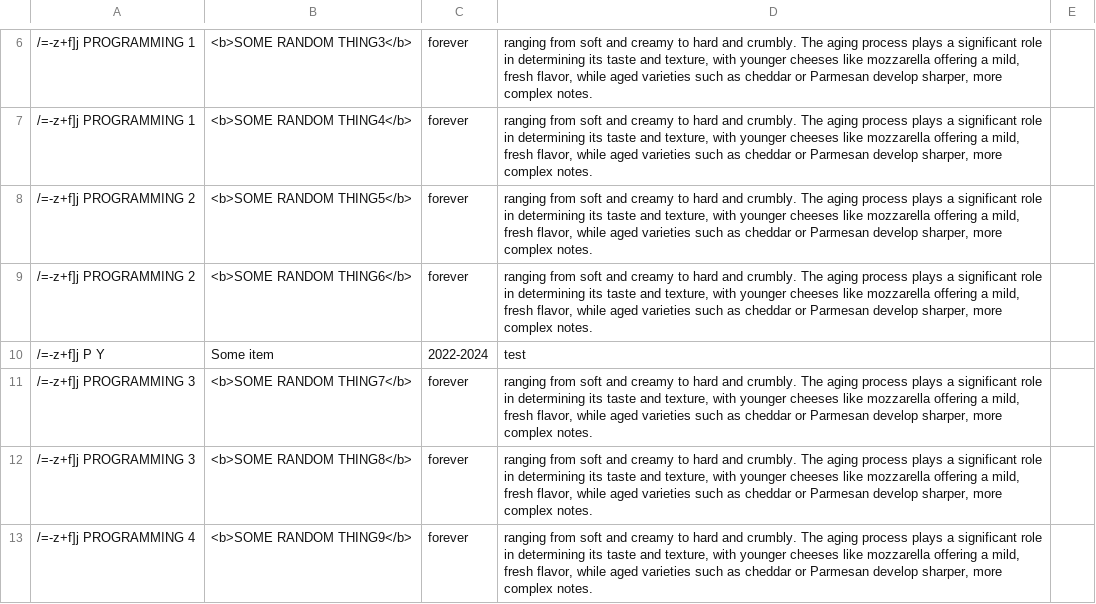
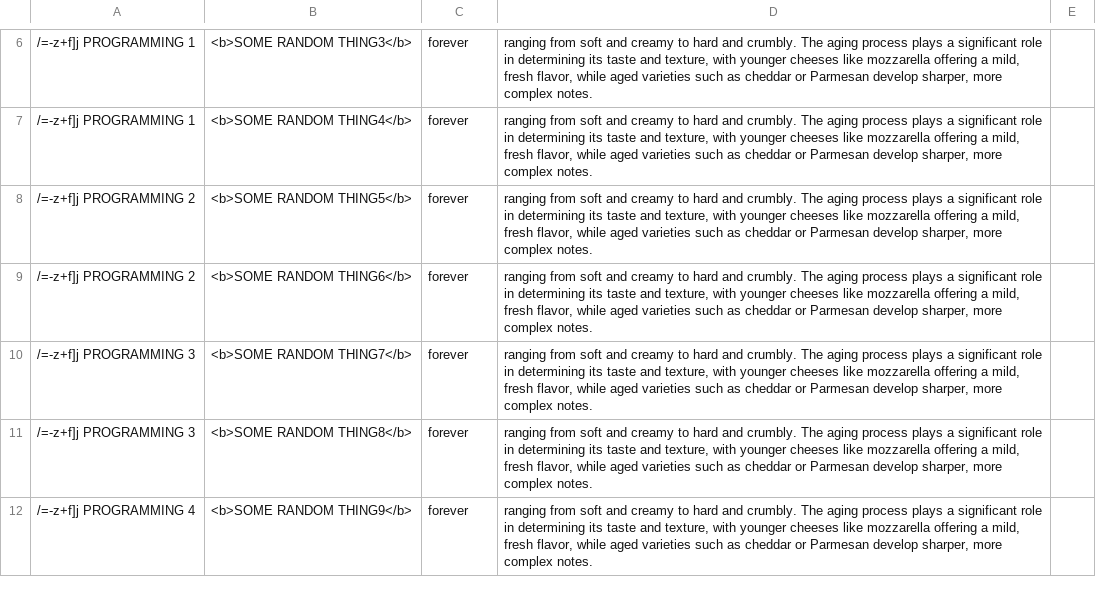
Before and after one commit to demonking-mw/ResumeGenerator, a CSV file: Informations/Accurate/EXPERIENCE.csv, drawn as a sheet; only a part is shown, gaps mark what is left out; the diff names each change by its address in the sheet, - before the commit and + after, or states it on an @@ line.

```diff
--- a/Informations/Accurate/EXPERIENCE.csv
+++ b/Informations/Accurate/EXPERIENCE.csv
-row 10: /=-z+f]j P Y | Some item | 2022-2024 | test
```
Also changed, not shown: 25 other files.
